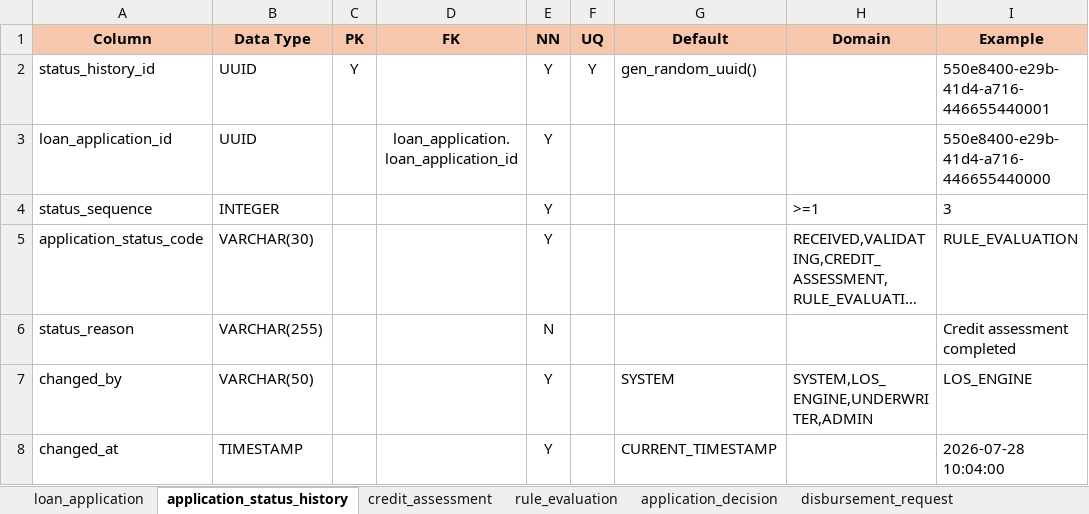
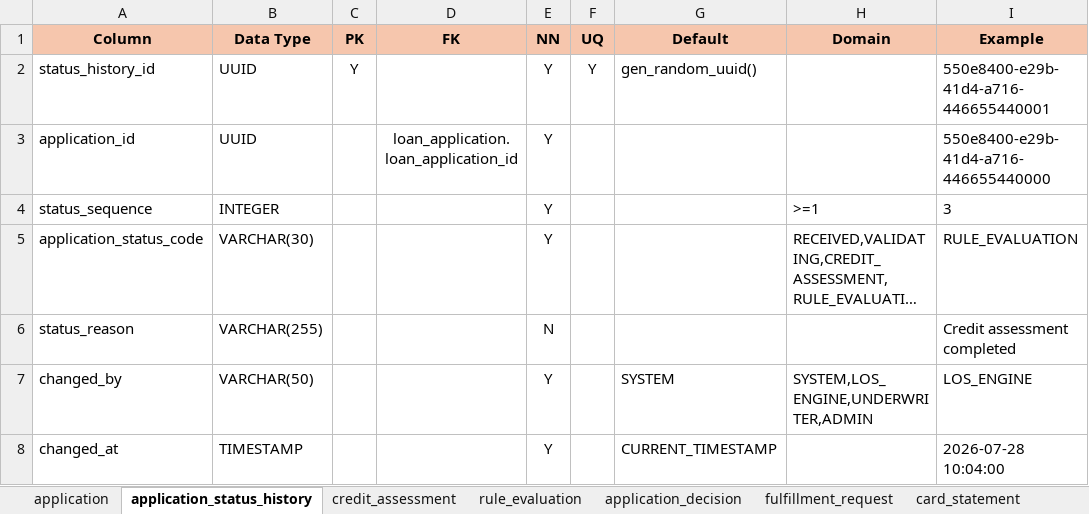
Before and after one commit to kianlecode/consumer-finance-analytics-platform, an Excel workbook: docs/02. Source Systems/02. Loan Origination System/LOS_Data_Dictionary.xlsx, sheet application_status_history, drawn as a sheet; only a part is shown; long unchanged cells end in …; values as stored, in another font and other column widths than the file's, no borders; the diff names each change by its address in the sheet, - before the commit and + after, or states it on an @@ line.

```diff
--- a/docs/02. Source Systems/02. Loan Origination System/LOS_Data_Dictionary.xlsx (sheet application_status_history)
+++ b/docs/02. Source Systems/02. Loan Origination System/LOS_Data_Dictionary.xlsx (sheet application_status_history)
-sheet tab: loan_application
+sheet tab: application
-sheet tab: disbursement_request
+sheet tab: fulfillment_request
+sheet tab: card_statement
-A3 (Column): loan_application_id
+A3 (Column): application_id
```
Also changed, not shown: sheet application, sheet application_decision, sheet fulfillment_request, sheet credit_assessment, sheet rule_evaluation, docs/02. Source Systems/01. Partner App/Partner_App_Data_Dictionary.xlsx, docs/02. Source Systems/04. Payment System/Payment_System_Data_Dictionary.xlsx, 23 other files.
